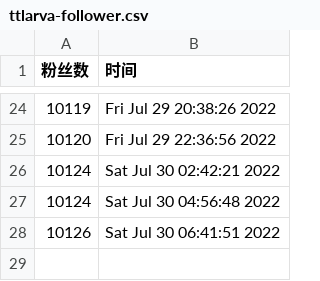
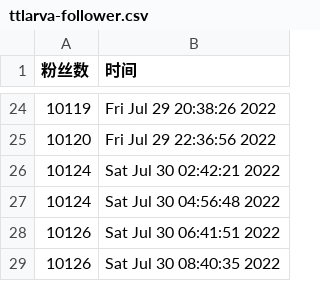
Before and after one commit to ttttLarva/Larva, a CSV file: scripts/ttlarva-follower.csv, drawn as a sheet; only a part is shown, gaps mark what is left out.

Commit message:
update followers count daily

```diff
--- a/scripts/ttlarva-follower.csv
+++ b/scripts/ttlarva-follower.csv
@@ -28 +28,2 @@
 10126,Sat Jul 30 06:41:51 2022
+10126,Sat Jul 30 08:40:35 2022
```
